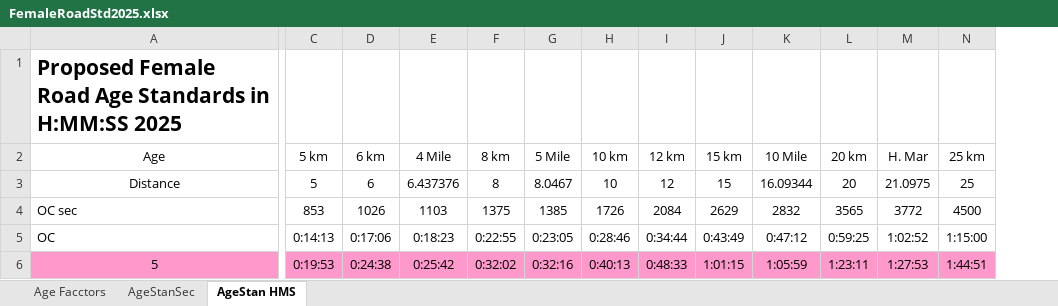
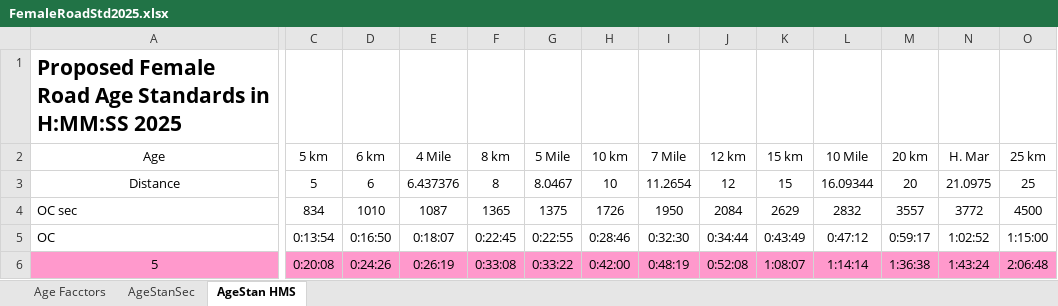
Before and after one commit to AlanLyttonJones/Age-Grade-Tables, an Excel workbook: 2025 Files/FemaleRoadStd2025.xlsx, sheet AgeStan HMS, drawn as a sheet; only a part is shown, gaps mark what is left out; values as stored, in another font and other column widths than the file's, no borders; addresses are those after the commit; the diff covers the shown part only; the diff names each change by its address in the sheet, - before the commit and + after, or states it on an @@ line.

```diff
--- a/2025 Files/FemaleRoadStd2025.xlsx (sheet AgeStan HMS)
+++ b/2025 Files/FemaleRoadStd2025.xlsx (sheet AgeStan HMS)
+column I (7 Mile), rows 3-6: 11.2654 | 1950 | 0:32:30 | 0:48:19
-C4 (5 km): 853
+C4 (5 km): 834
-D4 (6 km): 1026
+D4 (6 km): 1010
-E4 (4 Mile): 1103
+E4 (4 Mile): 1087
-F4 (8 km): 1375
+F4 (8 km): 1365
-G4 (5 Mile): 1385
+G4 (5 Mile): 1375
-M4 (20 km): 3565
+M4 (20 km): 3557
-C5 (5 km): 0:14:13
+C5 (5 km): 0:13:54
-D5 (6 km): 0:17:06
+D5 (6 km): 0:16:50
-E5 (4 Mile): 0:18:23
+E5 (4 Mile): 0:18:07
-F5 (8 km): 0:22:55
+F5 (8 km): 0:22:45
-G5 (5 Mile): 0:23:05
+G5 (5 Mile): 0:22:55
-M5 (20 km): 0:59:25
+M5 (20 km): 0:59:17
-C6 (5 km): 0:19:53
+C6 (5 km): 0:20:08
-D6 (6 km): 0:24:38
+D6 (6 km): 0:24:26
-E6 (4 Mile): 0:25:42
+E6 (4 Mile): 0:26:19
-F6 (8 km): 0:32:02
+F6 (8 km): 0:33:08
-G6 (5 Mile): 0:32:16
+G6 (5 Mile): 0:33:22
-H6 (10 km): 0:40:13
+H6 (10 km): 0:42:00
-J6 (12 km): 0:48:33
+J6 (12 km): 0:52:08
-K6 (15 km): 1:01:15
+K6 (15 km): 1:08:07
-L6 (10 Mile): 1:05:59
+L6 (10 Mile): 1:14:14
-M6 (20 km): 1:23:11
+M6 (20 km): 1:36:38
-N6 (H. Mar): 1:27:53
+N6 (H. Mar): 1:43:24
-O6 (25 km): 1:44:51
+O6 (25 km): 2:06:48
```
Also changed, not shown: 1 added row, 1 removed row and 1601 edited cells elsewhere in this sheet, sheet AgeStanSec, sheet Age Facctors, formulas that keep their value, charts or pictures, 2025 Files/MaleRoadStd2025.xlsx.
